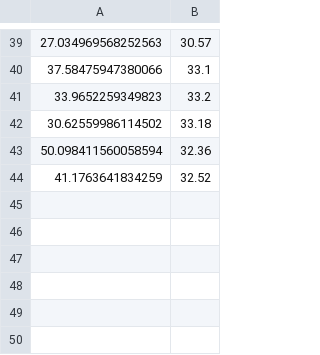
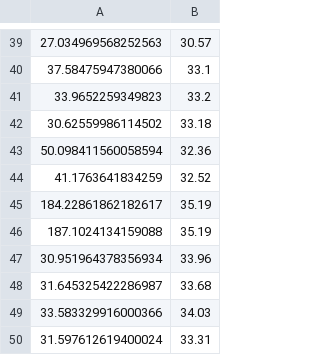
Before and after one commit to ricsamikwa/RES-Things, a CSV file: results/ARES_split_5_config_3_temp.csv, drawn as a sheet; only a part is shown, gaps mark what is left out.

Commit message:
refactoring ARES optimiser - range modifications - device splitwise times

```diff
--- a/results/ARES_split_5_config_3_temp.csv
+++ b/results/ARES_split_5_config_3_temp.csv
@@ -44 +44,7 @@
 41.1763641834259,32.52
+184.22861862182617,35.19
+187.1024134159088,35.19
+30.951964378356934,33.96
+31.645325422286987,33.68
+33.583329916000366,34.03
+31.597612619400024,33.31
```
Also changed, not shown: results/ARES_split_2_config_3_temp.csv, 7 other files.
